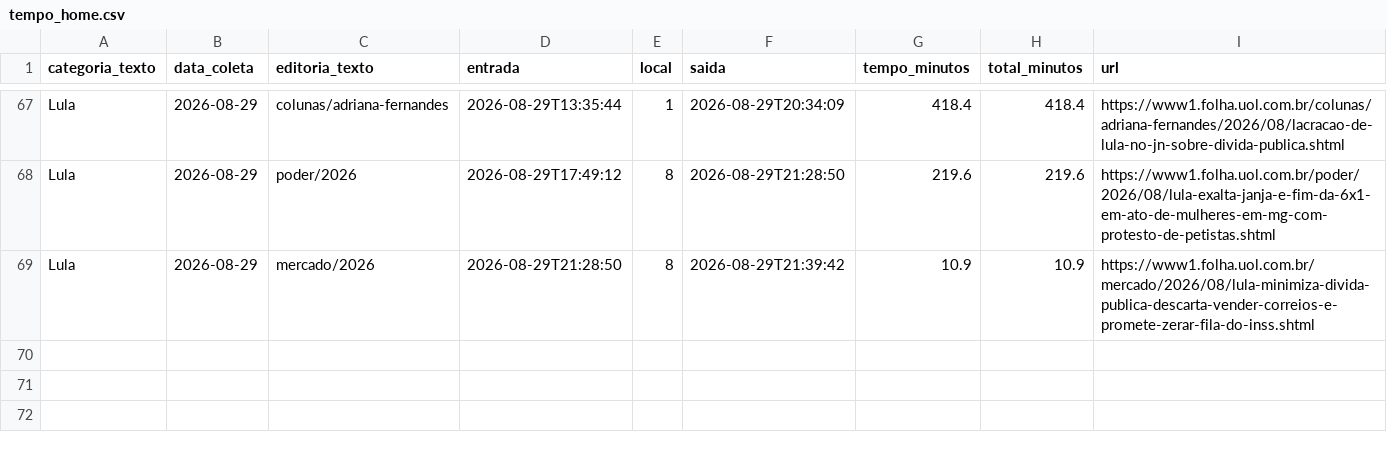
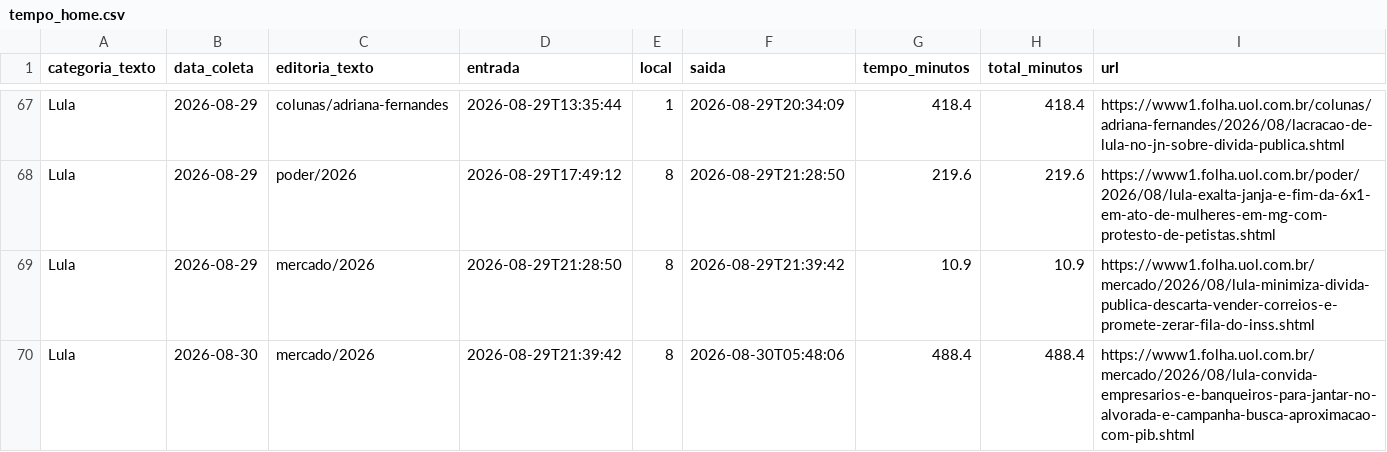
Before and after one commit to saratrindade-droid/equilibrio-eleitoral-2, a CSV file: tempo_home.csv, drawn as a sheet; only a part is shown, gaps mark what is left out.

Commit message:
Atualiza coleta tempo-na-home

```diff
--- a/tempo_home.csv
+++ b/tempo_home.csv
@@ -69 +69,2 @@ Lula,2026-08-29,poder/2026,2026-08-29T17:49:12,8,2026-08-29T21:28:50,219.6,219.6
 Lula,2026-08-29,mercado/2026,2026-08-29T21:28:50,8,2026-08-29T21:39:42,10.9,10.9,https://www1.folha.uol.com.br/mercado/2026/08/lula-minimiza-divida-publica-descarta-vender-correios-e-promete-zerar-fila-do-inss.shtml
+Lula,2026-08-30,mercado/2026,2026-08-29T21:39:42,8,2026-08-30T05:48:06,488.4,488.4,https://www1.folha.uol.com.br/mercado/2026/08/lula-convida-empresarios-e-banqueiros-para-jantar-no-alvorada-e-campanha-busca-aproximacao-com-pib.shtml
```
Also changed, not shown: 1 other file.
